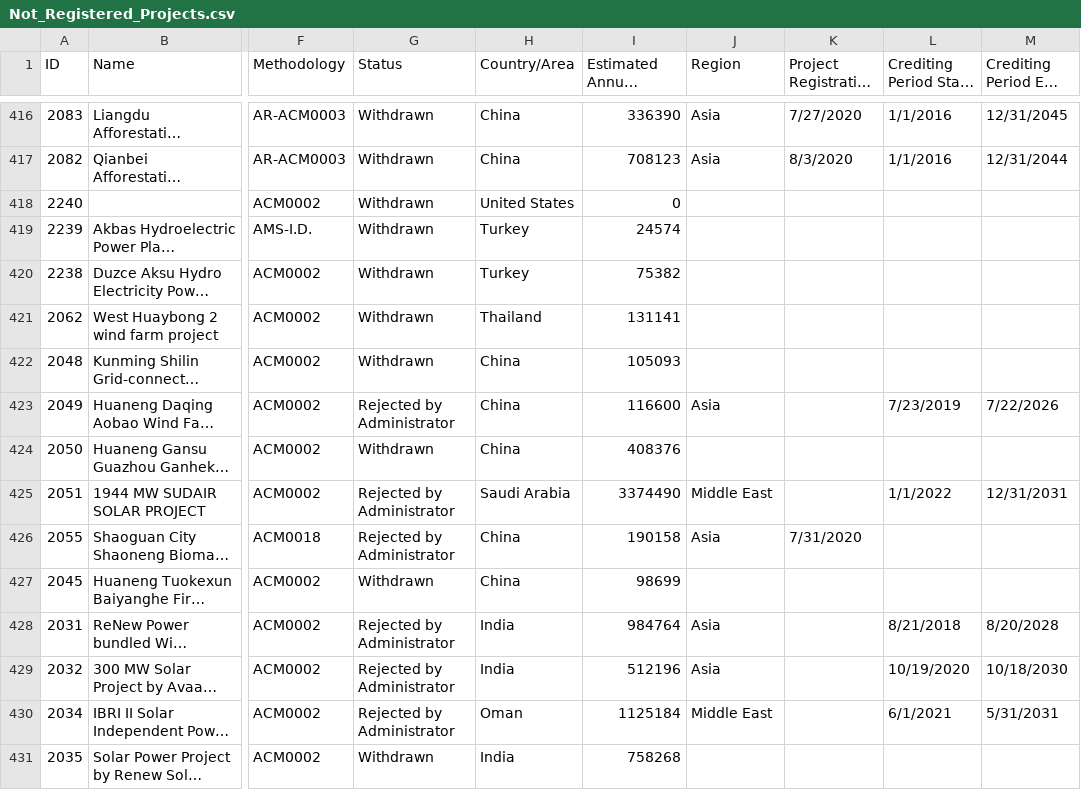
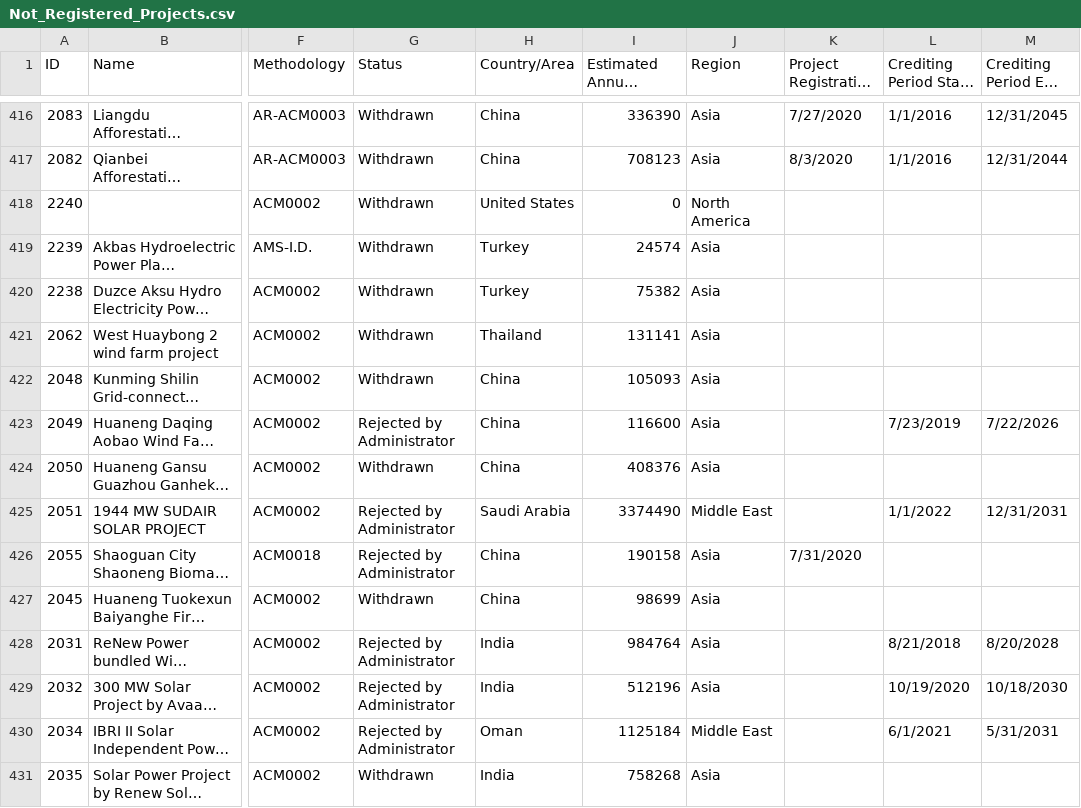
Before and after one commit to ShouTakanohashi/Data-Science-Project-1, a CSV file: Data-Raw/Not_Registered_Projects.csv, drawn as a sheet; only a part is shown, gaps mark what is left out; long unchanged cells end in …; the diff covers the shown part only; the diff names each change by its address in the sheet, - before the commit and + after, or states it on an @@ line.

Commit message:
Updated the dataset

```diff
--- a/Data-Raw/Not_Registered_Projects.csv
+++ b/Data-Raw/Not_Registered_Projects.csv
-J418 (Region): (empty)
+J418 (Region): North America
-J419:J422 (Region): (empty)
+J419:J422 (Region): Asia
-J424 (Region): (empty)
+J424 (Region): Asia
-J427 (Region): (empty)
+J427 (Region): Asia
-J431 (Region): (empty)
+J431 (Region): Asia
```
Also changed, not shown: 34 edited cells elsewhere in this file.
